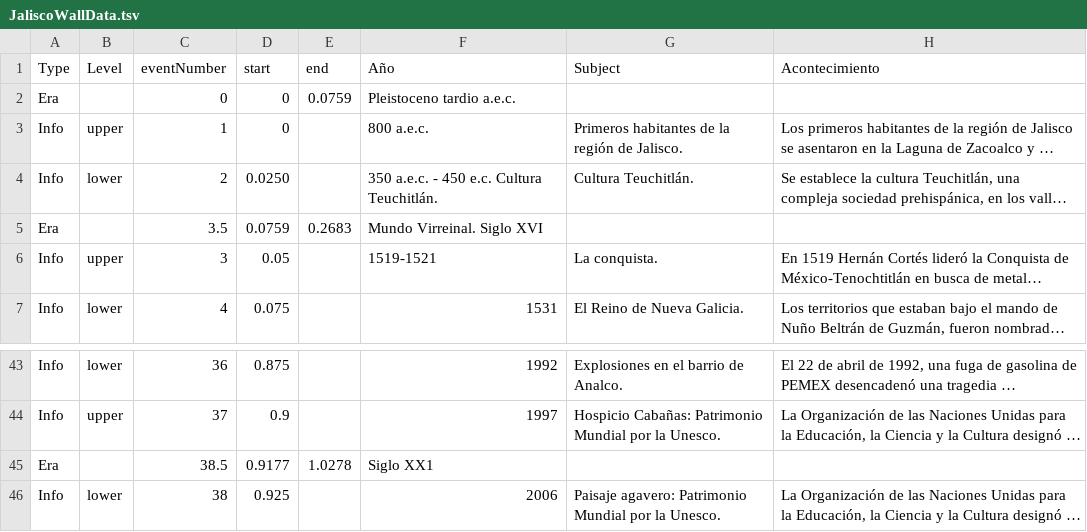
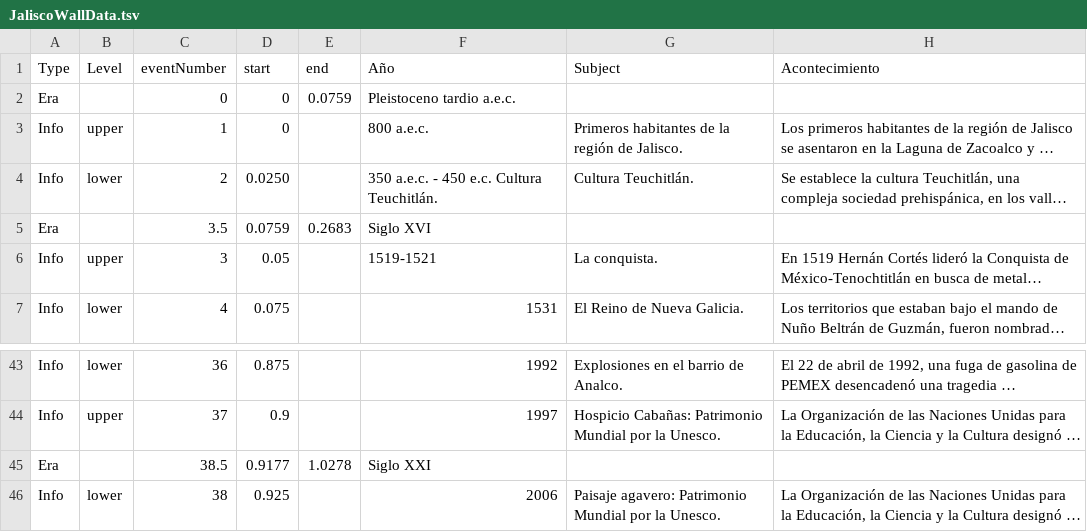
Before and after one commit to mrdale1958/nextjs-jalisco-wall-2024-ts, a TSV file: app/lib/JaliscoWallData.tsv, drawn as a sheet; only a part is shown, gaps mark what is left out; long unchanged cells end in …; the diff names each change by its address in the sheet, - before the commit and + after, or states it on an @@ line.

```diff
--- a/app/lib/JaliscoWallData.tsv
+++ b/app/lib/JaliscoWallData.tsv
-F5 (Año): Mundo Virreinal. Siglo XVI
+F5 (Año): Siglo XVI
-F45 (Año): Siglo XX1
+F45 (Año): Siglo XXI
```
Also changed, not shown: 3 other files.
